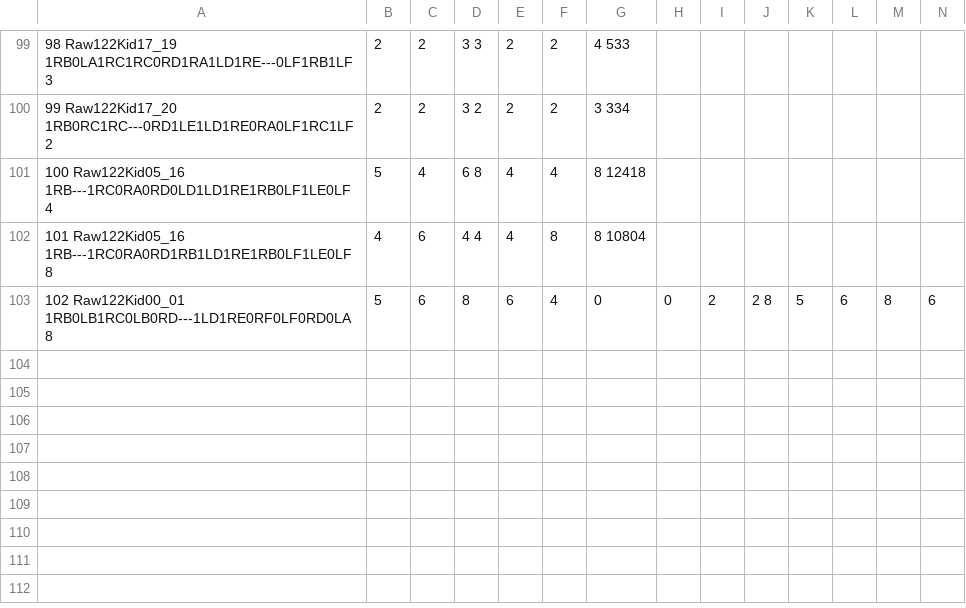
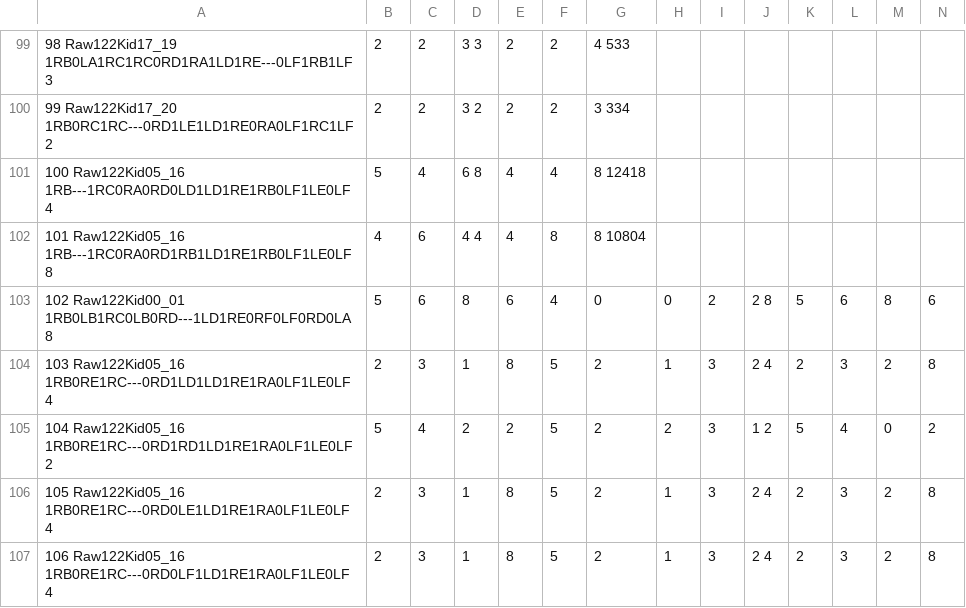
Before and after one commit to FlareZ123/bb6, a TSV file: im-results/agent29-raw122-run/hits.tsv, drawn as a sheet; only a part is shown, gaps mark what is left out; rows hold the shown columns only; the diff names each change by its address in the sheet, - before the commit and + after, or states it on an @@ line.

Commit message:
Agent 29: add four checked distal-run witnesses

```diff
--- a/im-results/agent29-raw122-run/hits.tsv
+++ b/im-results/agent29-raw122-run/hits.tsv
+row 104: 103 Raw122Kid05_16 1RB0RE1RC---0RD1LD1LD1RE1RA0LF1LE0LF 4 | 2 | 3 | 1 | 8 | 5 | 2 | 1 | 3 | 2 4 | 2 | 3 | 2 | 8
+row 105: 104 Raw122Kid05_16 1RB0RE1RC---0RD1RD1LD1RE1RA0LF1LE0LF 2 | 5 | 4 | 2 | 2 | 5 | 2 | 2 | 3 | 1 2 | 5 | 4 | 0 | 2
+row 106: 105 Raw122Kid05_16 1RB0RE1RC---0RD0LE1LD1RE1RA0LF1LE0LF 4 | 2 | 3 | 1 | 8 | 5 | 2 | 1 | 3 | 2 4 | 2 | 3 | 2 | 8
+row 107: 106 Raw122Kid05_16 1RB0RE1RC---0RD0LF1LD1RE1RA0LF1LE0LF 4 | 2 | 3 | 1 | 8 | 5 | 2 | 1 | 3 | 2 4 | 2 | 3 | 2 | 8
```
